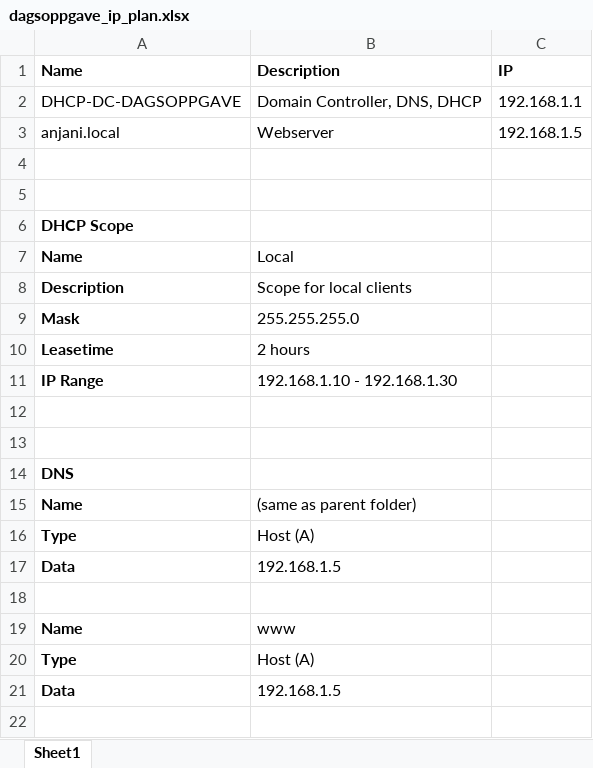
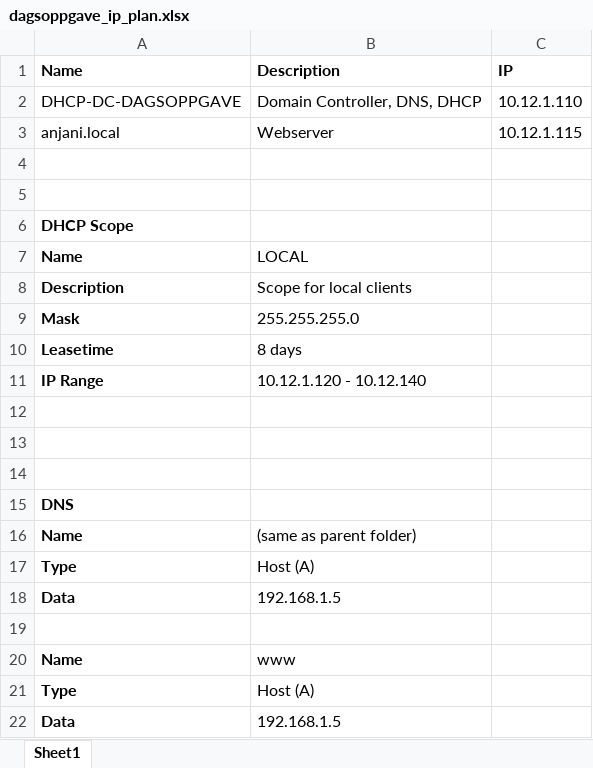
Before and after one commit to Anjani-ch/Dagsoppgave, an Excel workbook: dagsoppgave_ip_plan.xlsx, sheet Sheet1, drawn as a sheet; values as stored, in another font and other column widths than the file's, no borders; the diff names each change by its address in the sheet, - before the commit and + after, or states it on an @@ line.

```diff
--- a/dagsoppgave_ip_plan.xlsx (sheet Sheet1)
+++ b/dagsoppgave_ip_plan.xlsx (sheet Sheet1)
-C2: 192.168.1.1
+C2: 10.12.1.110
-C3: 192.168.1.5
+C3: 10.12.1.115
-B7: Local
+B7: LOCAL
-B10: 2 hours
+B10: 8 days
-B11: 192.168.1.10 - 192.168.1.30
+B11: 10.12.1.120 - 10.12.140
+row 12: (empty)
```
Also changed, not shown: 2 other files.
